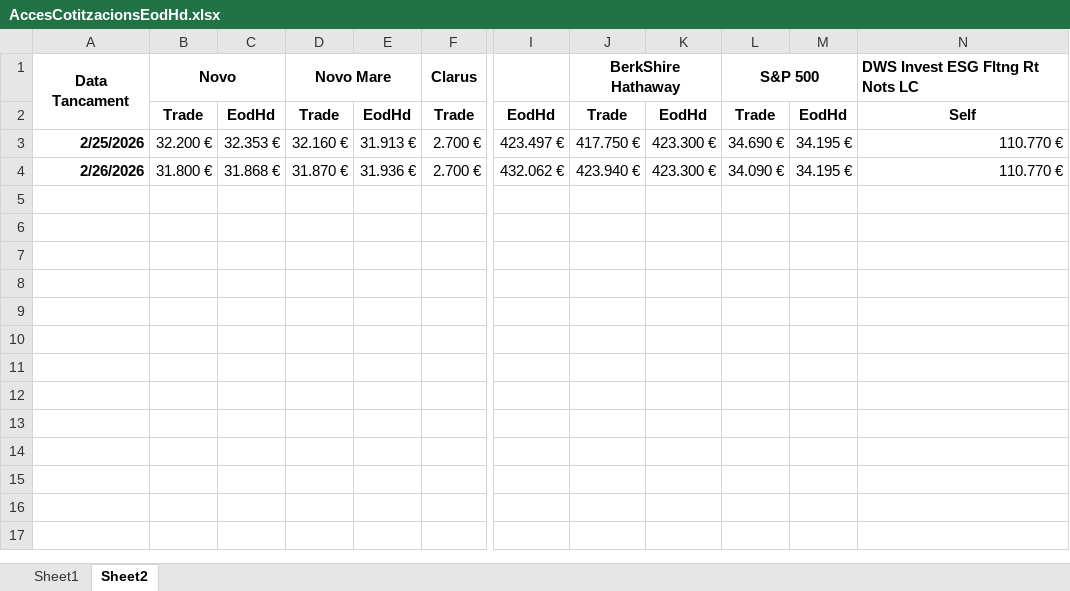
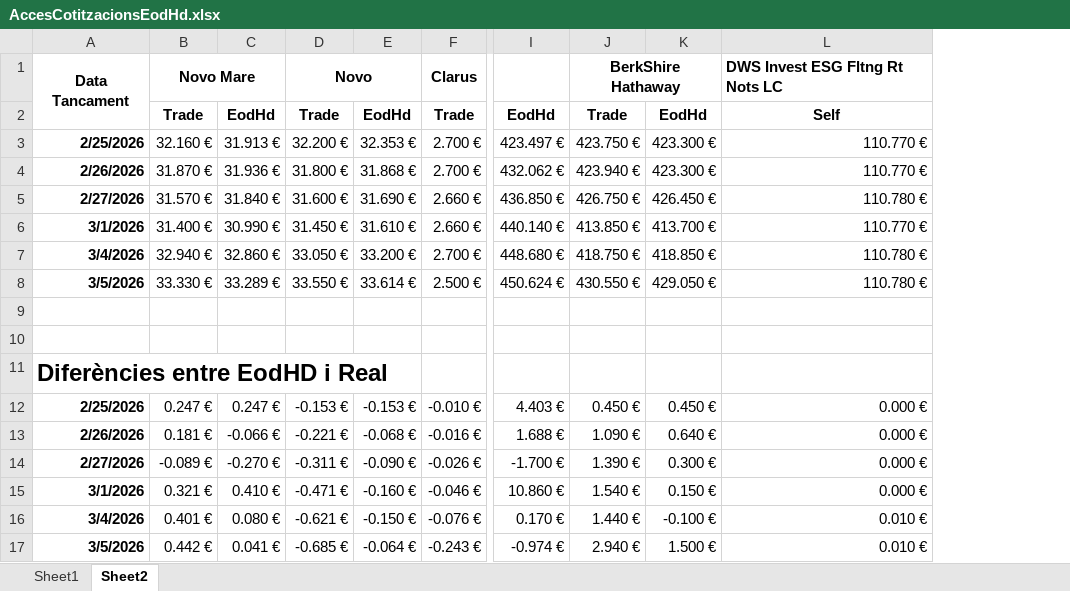
Before and after one commit to naoj61/InversionsV3, an Excel workbook: Docs/AccesCotitzacionsEodHd.xlsx, sheet Sheet2, drawn as a sheet; only a part is shown, gaps mark what is left out; values as stored, in another font and other column widths than the file's, no borders; conditional formats not drawn; removed rows and columns are numbered as before the commit, all else as after; rows hold the shown columns only; the diff names each change by its address in the sheet, - before the commit and + after, or states it on an @@ line.

```diff
--- a/Docs/AccesCotitzacionsEodHd.xlsx (sheet Sheet2)
+++ b/Docs/AccesCotitzacionsEodHd.xlsx (sheet Sheet2)
-column B, rows 1-4: Novo | Trade | 32.200 € | 31.800 €
-column C, rows 2-4: EodHd | 32.353 € | 31.868 €
+column D, rows 1-4: Novo | Trade | 32.200 € | 31.800 €
+column E, rows 2-4: EodHd | 32.353 € | 31.868 €
-column L, rows 1-4: S&P 500 | Trade | 34.690 € | 34.090 €
-column M, rows 2-4: EodHd | 34.195 € | 34.195 €
-J3: 417.750 €
+J3: 423.750 €
+row 5: 2/27/2026 | 31.570 € | 31.840 € | 31.600 € | 31.690 € | 2.660 € | 436.850 € | 426.750 € | 426.450 € | 110.780 €
+row 6: 3/1/2026 | 31.400 € | 30.990 € | 31.450 € | 31.610 € | 2.660 € | 440.140 € | 413.850 € | 413.700 € | 110.770 €
+row 7: 3/4/2026 | 32.940 € | 32.860 € | 33.050 € | 33.200 € | 2.700 € | 448.680 € | 418.750 € | 418.850 € | 110.780 €
+row 8: 3/5/2026 | 33.330 € | 33.289 € | 33.550 € | 33.614 € | 2.500 € | 450.624 € | 430.550 € | 429.050 € | 110.780 €
+row 9: (empty)
+row 10: (empty)
+row 11: Diferències entre EodHD i Real
+row 12: 2/25/2026 | 0.247 € | 0.247 € | -0.153 € | -0.153 € | -0.010 € | 4.403 € | 0.450 € | 0.450 € | 0.000 €
+row 13: 2/26/2026 | 0.181 € | -0.066 € | -0.221 € | -0.068 € | -0.016 € | 1.688 € | 1.090 € | 0.640 € | 0.000 €
+row 14: 2/27/2026 | -0.089 € | -0.270 € | -0.311 € | -0.090 € | -0.026 € | -1.700 € | 1.390 € | 0.300 € | 0.000 €
+row 15: 3/1/2026 | 0.321 € | 0.410 € | -0.471 € | -0.160 € | -0.046 € | 10.860 € | 1.540 € | 0.150 € | 0.000 €
+row 16: 3/4/2026 | 0.401 € | 0.080 € | -0.621 € | -0.150 € | -0.076 € | 0.170 € | 1.440 € | -0.100 € | 0.010 €
+row 17: 3/5/2026 | 0.442 € | 0.041 € | -0.685 € | -0.064 € | -0.243 € | -0.974 € | 2.940 € | 1.500 € | 0.010 €
```
Also changed, not shown: 11 other files.
